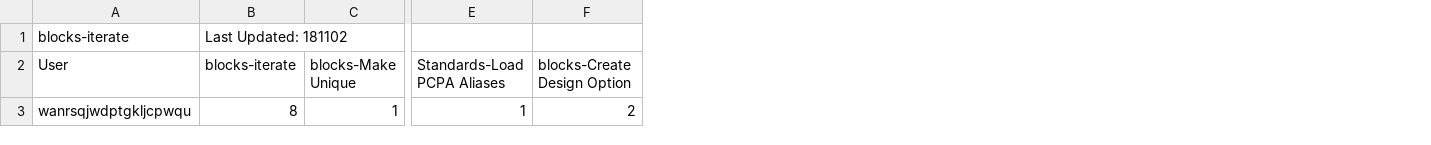
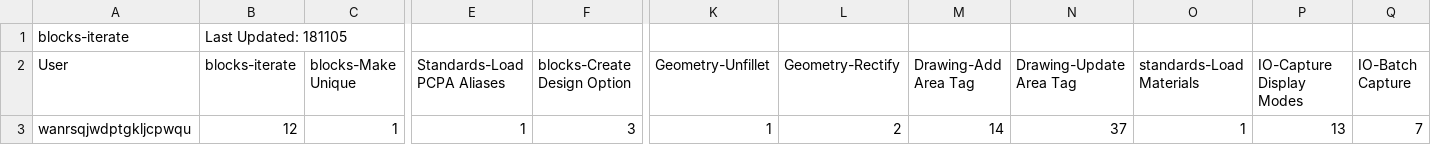
Before and after one commit to tmwarchitecture/PCPA_TOOLS, a CSV file: data/raw/1811_Analytics.csv, drawn as a sheet; only a part is shown, gaps mark what is left out; the diff names each change by its address in the sheet, - before the commit and + after, or states it on an @@ line.

```diff
--- a/data/raw/1811_Analytics.csv
+++ b/data/raw/1811_Analytics.csv
+column K (Geometry-Unfillet), row 3: 1
+column L (Geometry-Rectify), row 3: 2
+column M (Drawing-Add Area Tag), row 3: 14
+column N (Drawing-Update Area Tag), row 3: 37
+column O (standards-Load Materials), row 3: 1
+column P (IO-Capture Display Modes), row 3: 13
+column Q (IO-Batch Capture), row 3: 7
-B1 (blocks-iterate): Last Updated: 181102
+B1 (blocks-iterate): Last Updated: 181105
-B3 (blocks-iterate): 8
+B3 (blocks-iterate): 12
-F3 (blocks-Create Design Option): 2
+F3 (blocks-Create Design Option): 3
```
Also changed, not shown: data/raw/1811_Blocks-Create Design Option.csv, data/raw/1811_Blocks-Iterate.csv, 18 other files.
